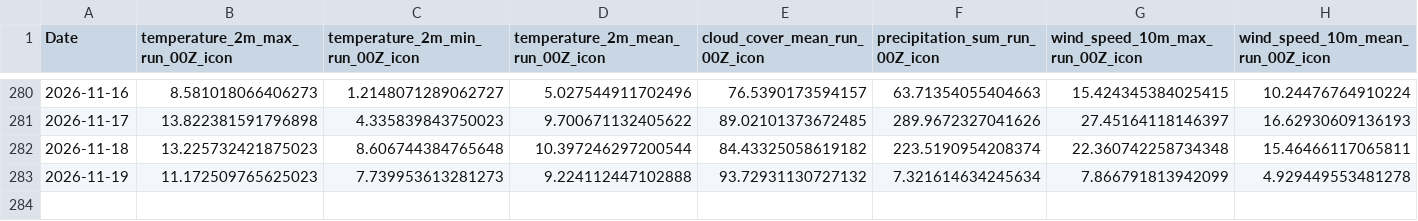
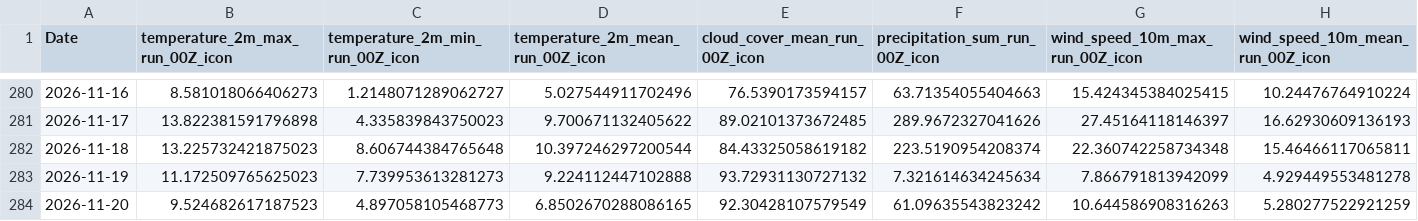
Before and after one commit to centelx/weather, a CSV file: data_aws/data/features_london_icon-eu_full.csv, drawn as a sheet; only a part is shown, gaps mark what is left out; rows hold the shown columns only; the diff names each change by its address in the sheet, - before the commit and + after, or states it on an @@ line.

```diff
--- a/data_aws/data/features_london_icon-eu_full.csv
+++ b/data_aws/data/features_london_icon-eu_full.csv
+row 284: 2026-11-20 | 9.524682617187523 | 4.897058105468773 | 6.8502670288086165 | 92.30428107579549 | 61.09635543823242 | 10.644586908316263 | 5.280277522921259
```
Also changed, not shown: 1 other file.
